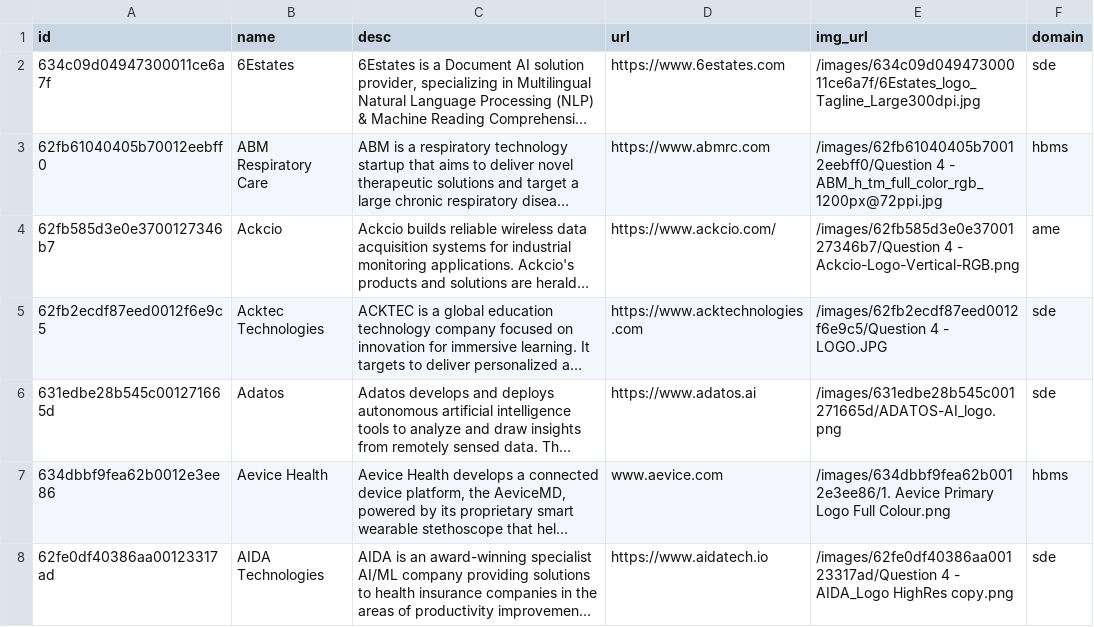
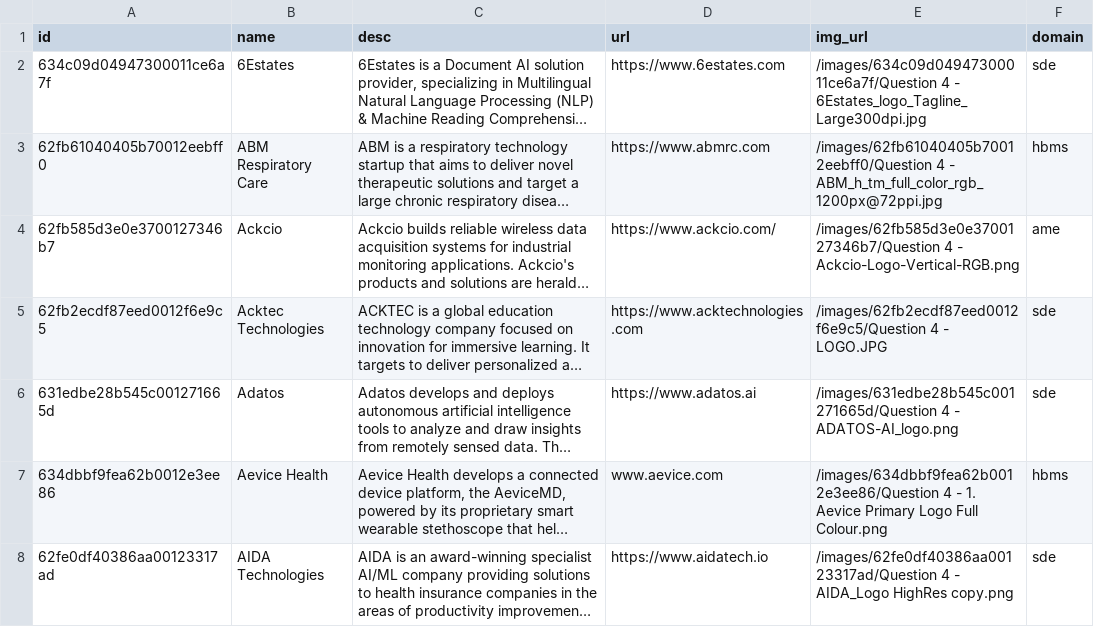
Before and after one commit to isomerpages/enterprisesg-seeds, a CSV file: Investee.csv, drawn as a sheet; only a part is shown; long unchanged cells end in …; the diff covers the shown part only; the diff names each change by its address in the sheet, - before the commit and + after, or states it on an @@ line.

Commit message:
Update Investee.csv

```diff
--- a/Investee.csv
+++ b/Investee.csv
-E2 (img_url): /images/634c09d04947300011ce6a7f/6Estates_logo_Tagline_Large300dpi.jpg
+E2 (img_url): /images/634c09d04947300011ce6a7f/Question 4 - 6Estates_logo_Tagline_Large300dpi.jpg
-E6 (img_url): /images/631edbe28b545c001271665d/ADATOS-AI_logo.png
+E6 (img_url): /images/631edbe28b545c001271665d/Question 4 - ADATOS-AI_logo.png
-E7 (img_url): /images/634dbbf9fea62b0012e3ee86/1. Aevice Primary…
+E7 (img_url): /images/634dbbf9fea62b0012e3ee86/Question 4 - 1. Aevice Primary…
```
Also changed, not shown: 1 removed row and 9 edited cells elsewhere in this file.
